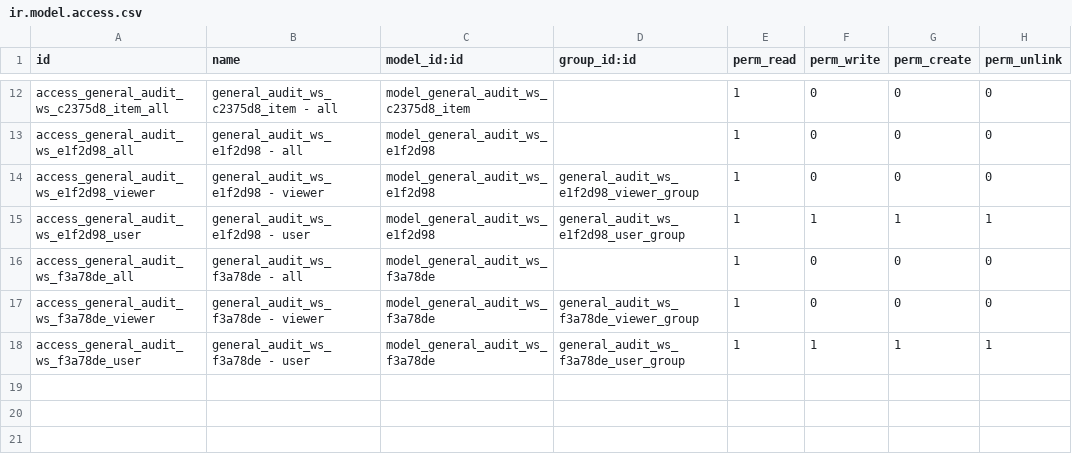
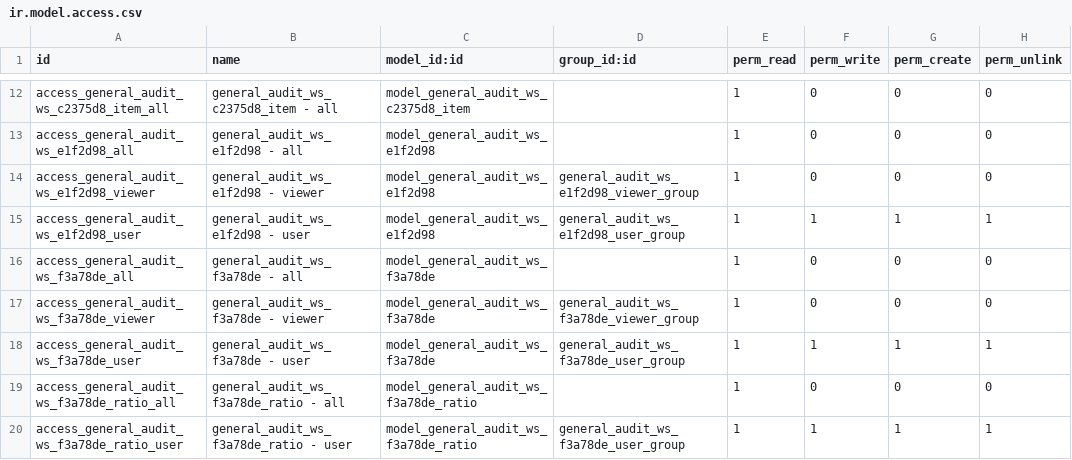
Before and after one commit to open-synergy/ssi-general-audit, a CSV file: ssi_general_audit_worksheet_final_materiality/security/ir.model.access.csv, drawn as a sheet; only a part is shown, gaps mark what is left out.

Commit message:
[UPD] ssi_general_audit_worksheet_final_materiality
* Menambahkan WS Final Analytic Procedure - Ratio

```diff
--- a/ssi_general_audit_worksheet_final_materiality/security/ir.model.access.csv
+++ b/ssi_general_audit_worksheet_final_materiality/security/ir.model.access.csv
@@ -18 +18,3 @@ access_general_audit_ws_f3a78de_viewer,general_audit_ws_f3a78de - viewer,model_g
 access_general_audit_ws_f3a78de_user,general_audit_ws_f3a78de - user,model_general_audit_ws_f3a78de,general_audit_ws_f3a78de_user_group,1,1,1,1
+access_general_audit_ws_f3a78de_ratio_all,general_audit_ws_f3a78de_ratio - all,model_general_audit_ws_f3a78de_ratio,,1,0,0,0
+access_general_audit_ws_f3a78de_ratio_user,general_audit_ws_f3a78de_ratio - user,model_general_audit_ws_f3a78de_ratio,general_audit_ws_f3a78de_user_group,1,1,1,1
```
Also changed, not shown: 7 other files.
